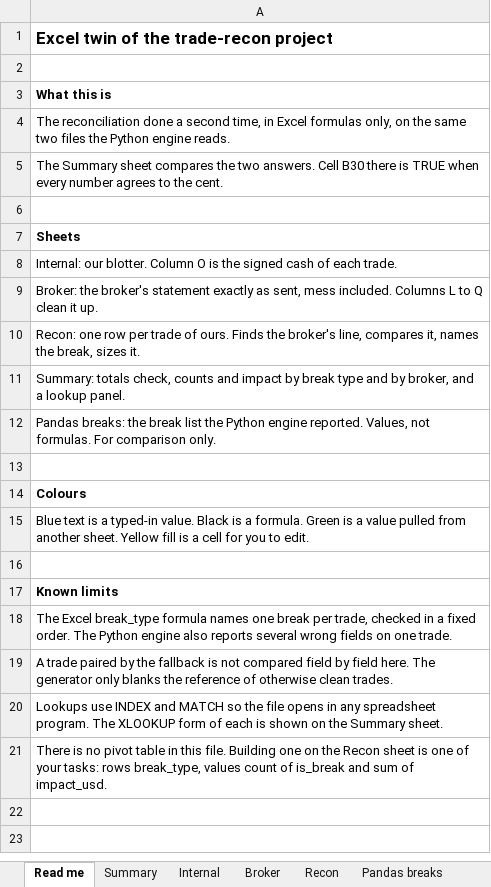
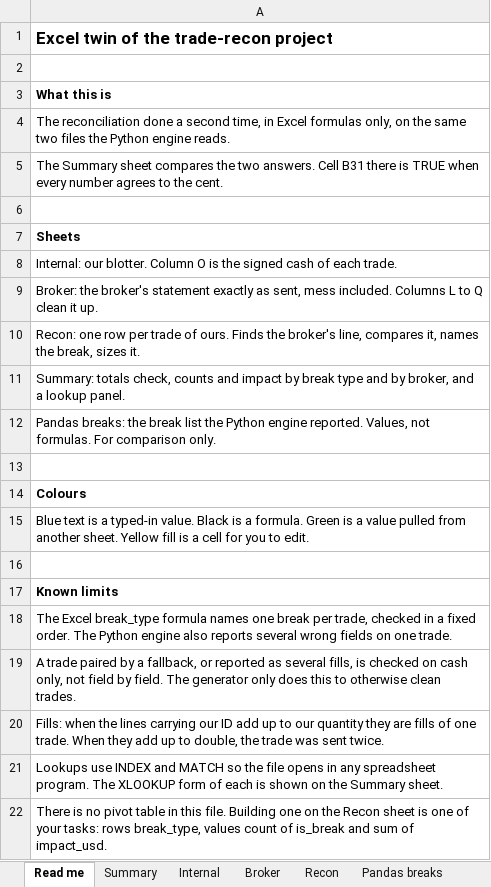
Before and after one commit to tavelarocque/trade-recon, an Excel workbook: excel/recon_twin.xlsx, sheet Read me, drawn as a sheet; values as stored, in another font and other column widths than the file's, no borders; the diff names each change by its address in the sheet, - before the commit and + after, or states it on an @@ line.

```diff
--- a/excel/recon_twin.xlsx (sheet Read me)
+++ b/excel/recon_twin.xlsx (sheet Read me)
-A5: …answers. Cell B30 there is…
+A5: …answers. Cell B31 there is…
-A19: …paired by the fallback is not compared field by field here. The generator only blanks the reference of otherwise clean…
+A19: …paired by a fallback, or reported as several fills, is checked on cash only, not field by field. The generator only does this to otherwise clean…
+row 20: Fills: when the lines carrying our ID add up to our quantity they are fills of one trade. When they add up to double, the trade was sent twice.
```
Also changed, not shown: sheet Broker, sheet Recon, sheet Summary, formulas that keep their value, 15 other files.
